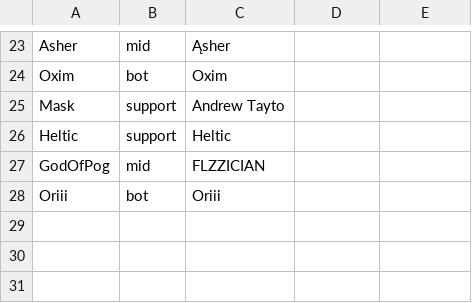
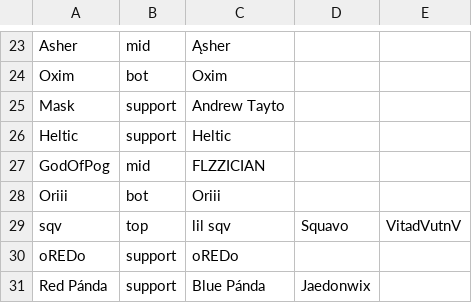
Before and after one commit to ArcaneIRE/ilol-ladder, a CSV file: api-app/players.csv, drawn as a sheet; only a part is shown, gaps mark what is left out; the diff names each change by its address in the sheet, - before the commit and + after, or states it on an @@ line.

Commit message:
Add new players

```diff
--- a/api-app/players.csv
+++ b/api-app/players.csv
+row 29: sqv | top | lil sqv | Squavo | VitadVutnV
+row 30: oREDo | support | oREDo
+row 31: Red Pánda | support | Blue Pánda | Jaedonwix
```
Also changed, not shown: 1 other file.
